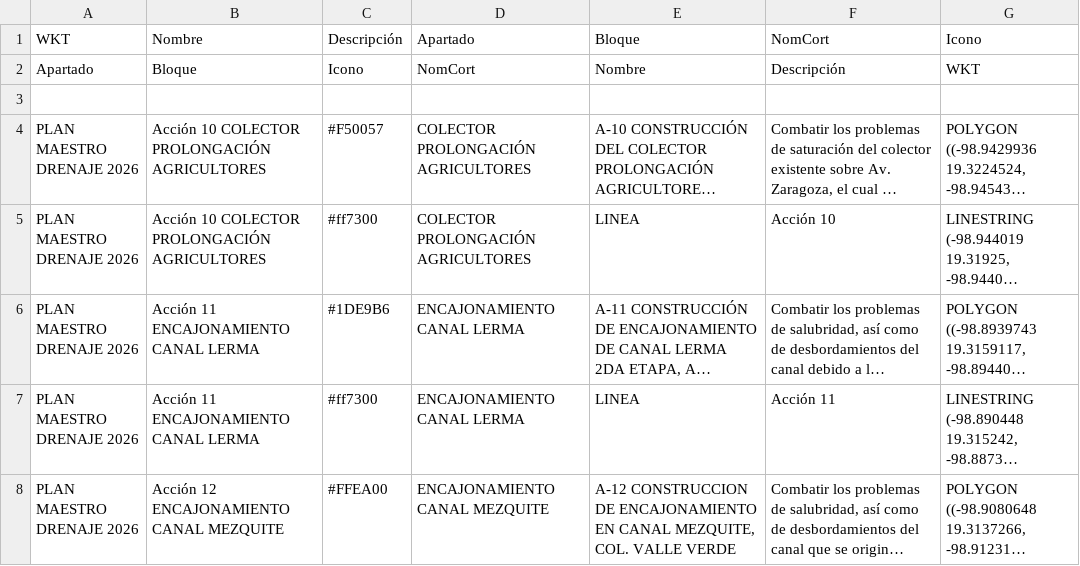
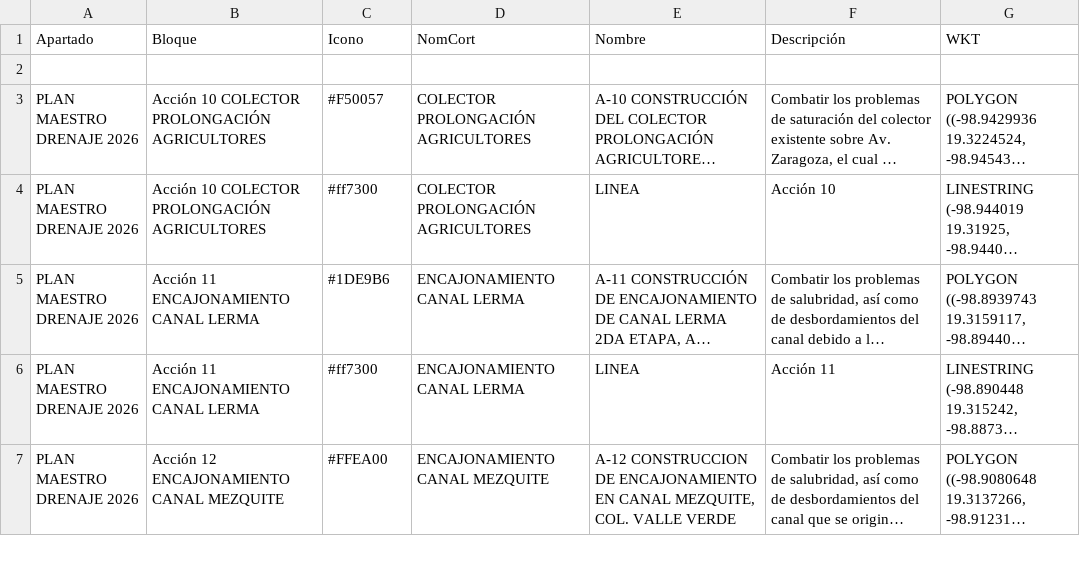
Before and after one commit to InnoTEC-OPDAPASIxtapaluca/conagua_drenaje26, a CSV file: datos.csv, drawn as a sheet; only a part is shown; long unchanged cells end in ….

Commit message:
Rearrange columns in datos.csv
Reordered columns in datos.csv and adjusted data format.

```diff
--- a/datos.csv
+++ b/datos.csv
@@ -1,2 +1 @@
-WKT,Nombre,Descripción,Apartado,Bloque,NomCort,Icono
 Apartado,Bloque,Icono,NomCort,Nombre,Descripción,WKT
```
